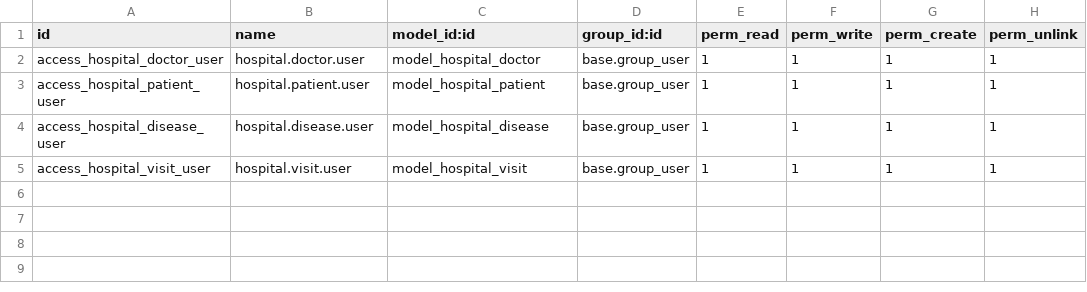
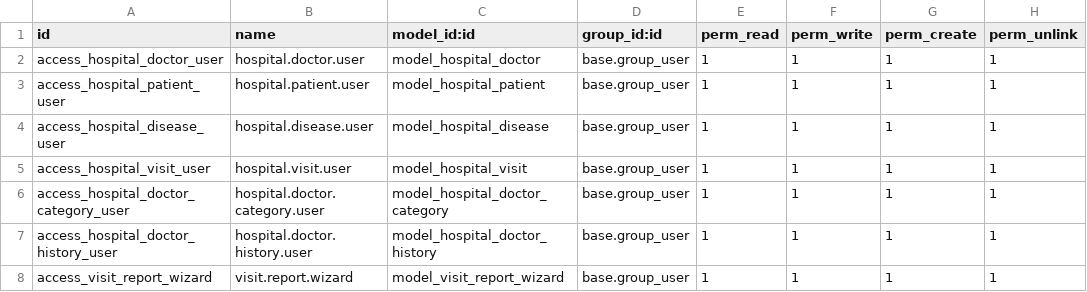
Before and after one commit to cuxoy/hr_hospital, a CSV file: security/ir.model.access.csv, drawn as a sheet.

```diff
--- a/security/ir.model.access.csv
+++ b/security/ir.model.access.csv
@@ -5 +5,4 @@ access_hospital_disease_user,hospital.disease.user,model_hospital_disease,base.g
 access_hospital_visit_user,hospital.visit.user,model_hospital_visit,base.group_user,1,1,1,1
+access_hospital_doctor_category_user,hospital.doctor.category.user,model_hospital_doctor_category,base.group_user,1,1,1,1
+access_hospital_doctor_history_user,hospital.doctor.history.user,model_hospital_doctor_history,base.group_user,1,1,1,1
+access_visit_report_wizard,visit.report.wizard,model_visit_report_wizard,base.group_user,1,1,1,1
```
Also changed, not shown: 21 other files.
